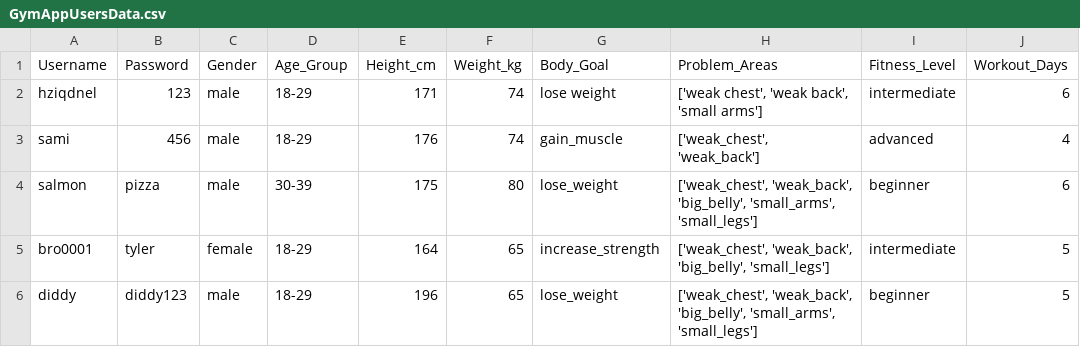
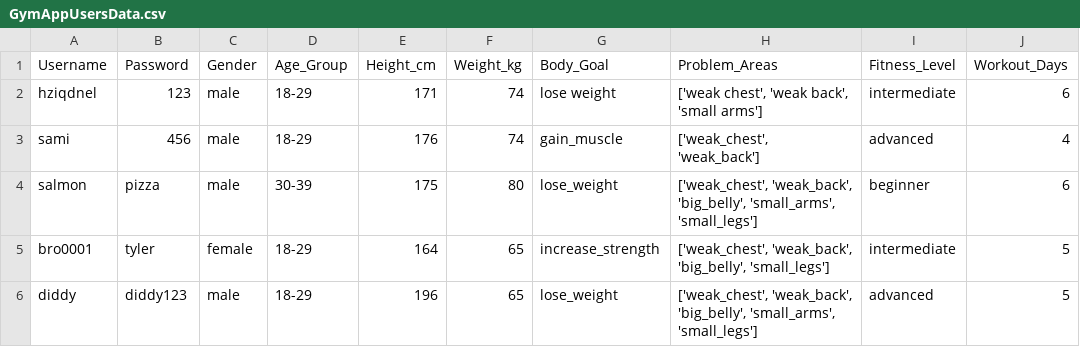
Before and after one commit to ui-s/FYP-ITP24, a CSV file: GymAppUsersData.csv, drawn as a sheet.

```diff
--- a/GymAppUsersData.csv
+++ b/GymAppUsersData.csv
@@ -5,2 +5,2 @@ salmon,pizza,male,30-39,175,80,lose_weight,"['weak_chest', 'weak_back', 'big_bel
 bro0001,tyler,female,18-29,164,65,increase_strength,"['weak_chest', 'weak_back', 'big_belly', 'small_legs']",intermediate,5
-diddy,diddy123,male,18-29,196,65,lose_weight,"['weak_chest', 'weak_back', 'big_belly', 'small_arms', 'small_legs']",beginner,5
+diddy,diddy123,male,18-29,196,65,lose_weight,"['weak_chest', 'weak_back', 'big_belly', 'small_arms', 'small_legs']",advanced,5
```
Also changed, not shown: GymAppUsersDataset.csv, 2 other files.
